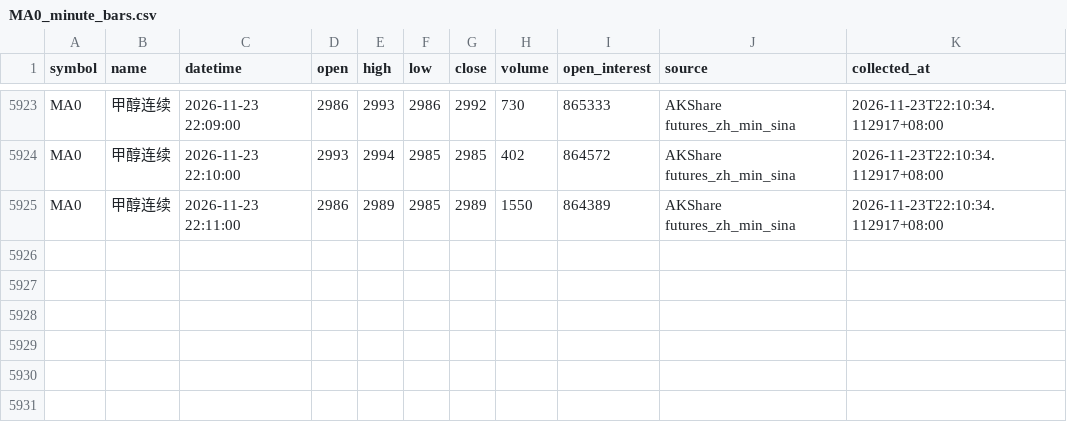
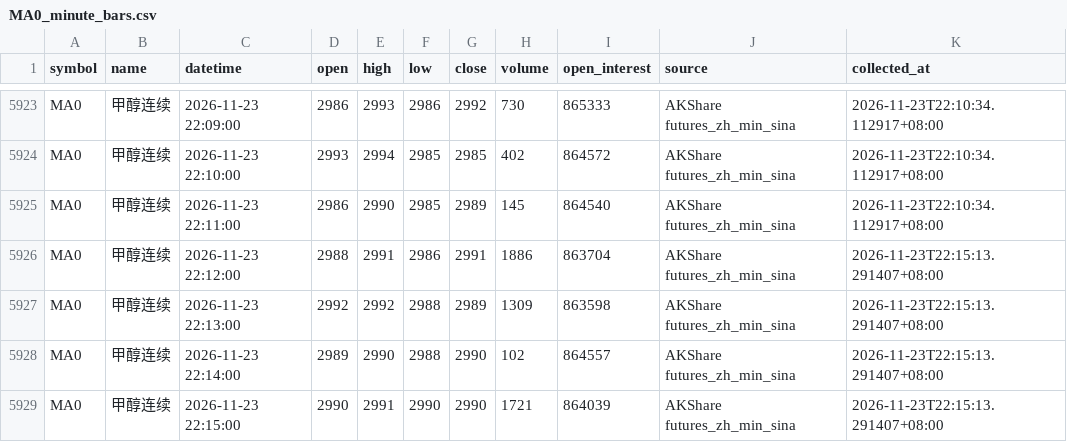
Before and after one commit to luckyjohnlucky/akshare-futures-data, a CSV file: output/MA0_minute_bars.csv, drawn as a sheet; only a part is shown, gaps mark what is left out.

```diff
--- a/output/MA0_minute_bars.csv
+++ b/output/MA0_minute_bars.csv
@@ -5924,2 +5924,6 @@ MA0,甲醇连续,2026-11-23 22:09:00,2986,2993,2986,2992,730,865333,AKShare futu
 MA0,甲醇连续,2026-11-23 22:10:00,2993,2994,2985,2985,402,864572,AKShare futures_zh_min_sina,2026-11-23T22:10:34.112917+08:00
-MA0,甲醇连续,2026-11-23 22:11:00,2986,2989,2985,2989,1550,864389,AKShare futures_zh_min_sina,2026-11-23T22:10:34.112917+08:00
+MA0,甲醇连续,2026-11-23 22:11:00,2986,2990,2985,2989,145,864540,AKShare futures_zh_min_sina,2026-11-23T22:10:34.112917+08:00
+MA0,甲醇连续,2026-11-23 22:12:00,2988,2991,2986,2991,1886,863704,AKShare futures_zh_min_sina,2026-11-23T22:15:13.291407+08:00
+MA0,甲醇连续,2026-11-23 22:13:00,2992,2992,2988,2989,1309,863598,AKShare futures_zh_min_sina,2026-11-23T22:15:13.291407+08:00
+MA0,甲醇连续,2026-11-23 22:14:00,2989,2990,2988,2990,102,864557,AKShare futures_zh_min_sina,2026-11-23T22:15:13.291407+08:00
+MA0,甲醇连续,2026-11-23 22:15:00,2990,2991,2990,2990,1721,864039,AKShare futures_zh_min_sina,2026-11-23T22:15:13.291407+08:00
```
Also changed, not shown: output/FG0_minute_bars.csv, output/HC0_minute_bars.csv, 6 other files.
